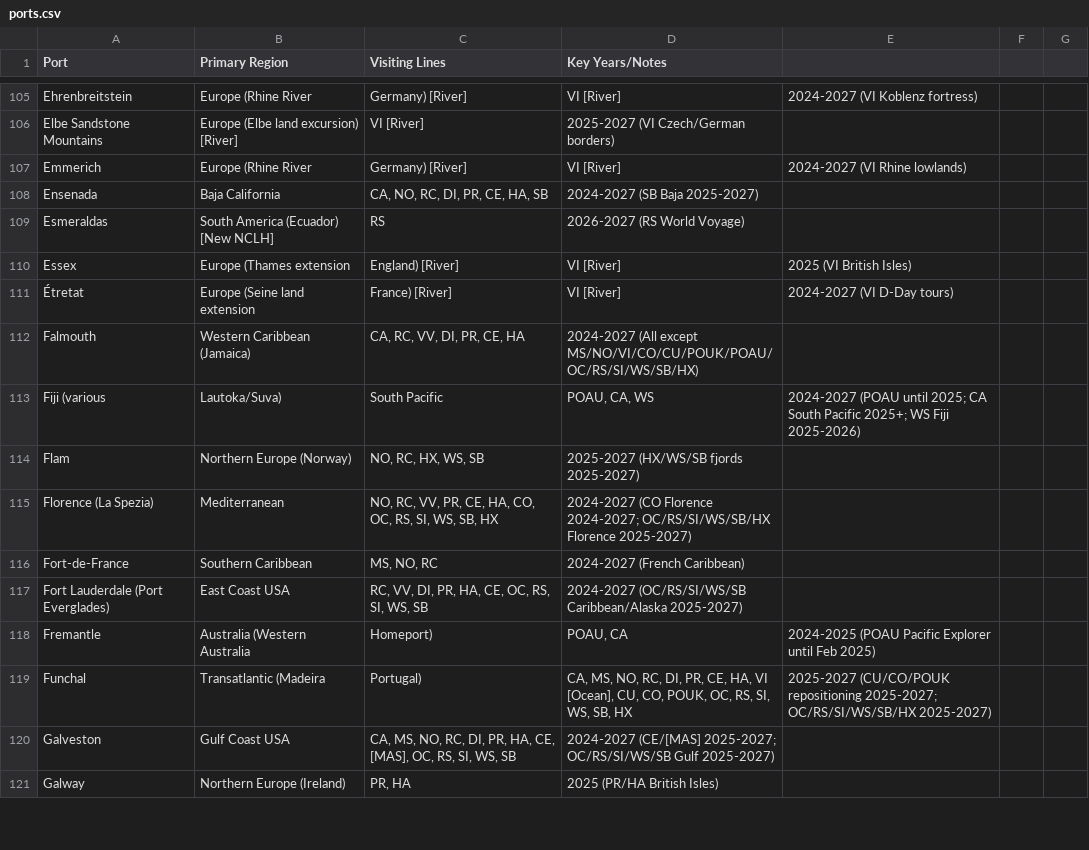
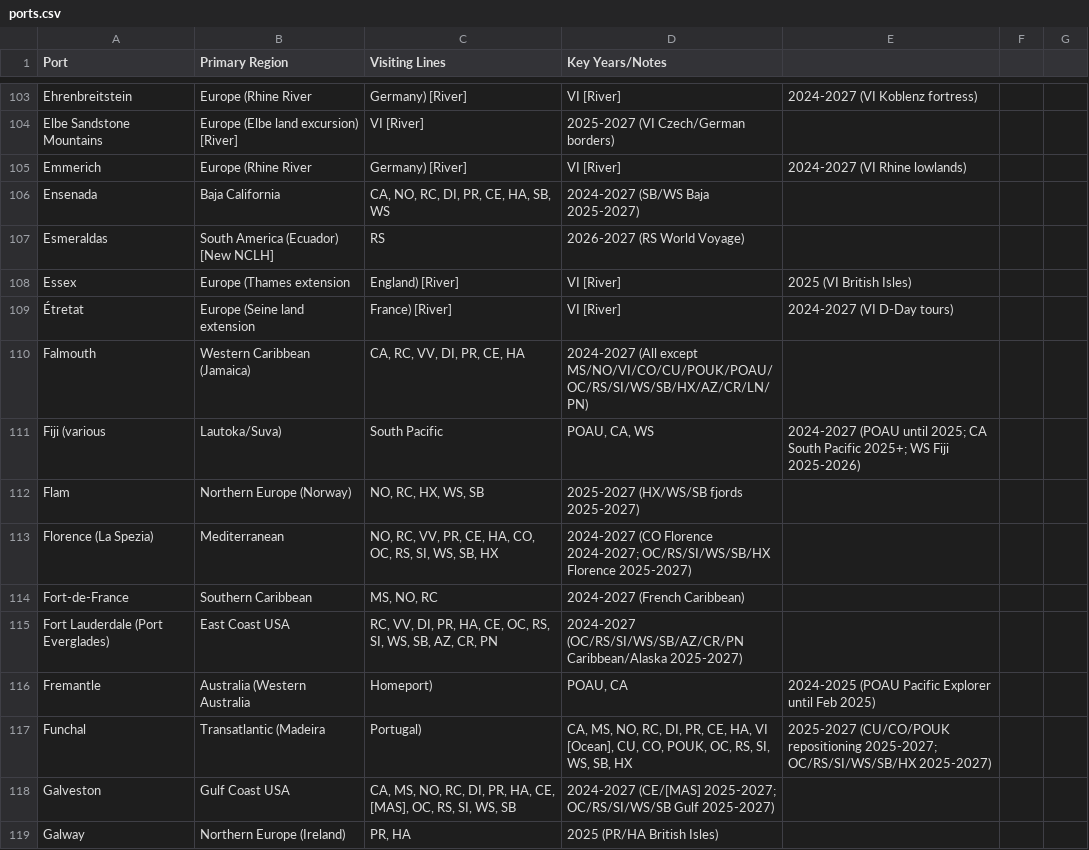
Before and after one commit to jsschrstrcks1/InTheWake, a CSV file: data/ports.csv, drawn as a sheet; only a part is shown, gaps mark what is left out; the diff covers the shown part only.

```diff
--- a/data/ports.csv
+++ b/data/ports.csv
@@ -107,3 +105,3 @@ Elbe Sandstone Mountains,Europe (Elbe land excursion) [River],VI [River],2025-20
 Emmerich,Europe (Rhine River, Germany) [River],VI [River],2024-2027 (VI Rhine lowlands)
-Ensenada,Baja California,"CA, NO, RC, DI, PR, CE, HA, SB",2024-2027 (SB Baja 2025-2027)
+Ensenada,Baja California,"CA, NO, RC, DI, PR, CE, HA, SB, WS",2024-2027 (SB/WS Baja 2025-2027)
 Esmeraldas,South America (Ecuador) [New NCLH],RS,2026-2027 (RS World Voyage)
@@ -111,3 +109,3 @@ Essex,Europe (Thames extension, England) [River],VI [River],2025 (VI British Isl
 Étretat,Europe (Seine land extension, France) [River],VI [River],2024-2027 (VI D-Day tours)
-Falmouth,Western Caribbean (Jamaica),"CA, RC, VV, DI, PR, CE, HA",2024-2027 (All except MS/NO/VI/CO/CU/POUK/POAU/OC/RS/SI/WS/SB/HX)
+Falmouth,Western Caribbean (Jamaica),"CA, RC, VV, DI, PR, CE, HA",2024-2027 (All except MS/NO/VI/CO/CU/POUK/POAU/OC/RS/SI/WS/SB/HX/AZ/CR/LN/PN)
 Fiji (various, Lautoka/Suva),South Pacific,"POAU, CA, WS",2024-2027 (POAU until 2025; CA South Pacific 2025+; WS Fiji 2025-2026)
@@ -116,3 +114,3 @@ Florence (La Spezia),Mediterranean,"NO, RC, VV, PR, CE, HA, CO, OC, RS, SI, WS,
 Fort-de-France,Southern Caribbean,"MS, NO, RC",2024-2027 (French Caribbean)
-Fort Lauderdale (Port Everglades),East Coast USA,"RC, VV, DI, PR, HA, CE, OC, RS, SI, WS, SB",2024-2027 (OC/RS/SI/WS/SB Caribbean/Alaska 2025-2027)
+Fort Lauderdale (Port Everglades),East Coast USA,"RC, VV, DI, PR, HA, CE, OC, RS, SI, WS, SB, AZ, CR, PN",2024-2027 (OC/RS/SI/WS/SB/AZ/CR/PN Caribbean/Alaska 2025-2027)
 Fremantle,Australia (Western Australia, Homeport),"POAU, CA",2024-2025 (POAU Pacific Explorer until Feb 2025)
```
Also changed, not shown: 4 added rows, 4 removed rows and 93 edited cells elsewhere in this file.
